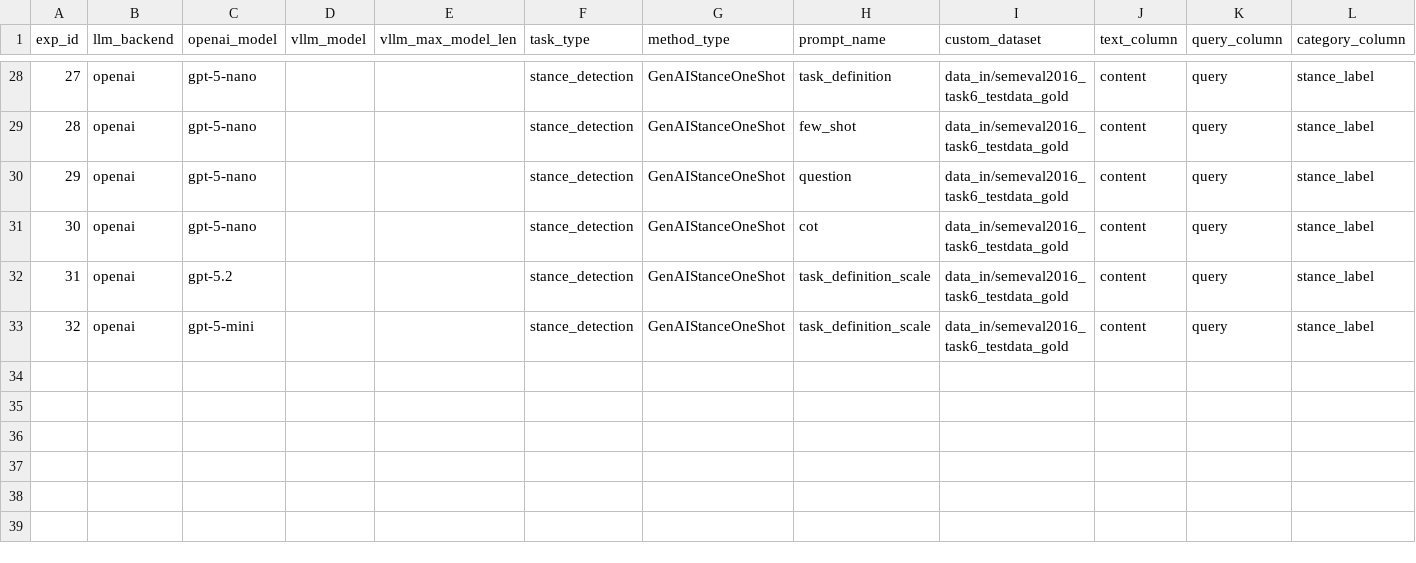
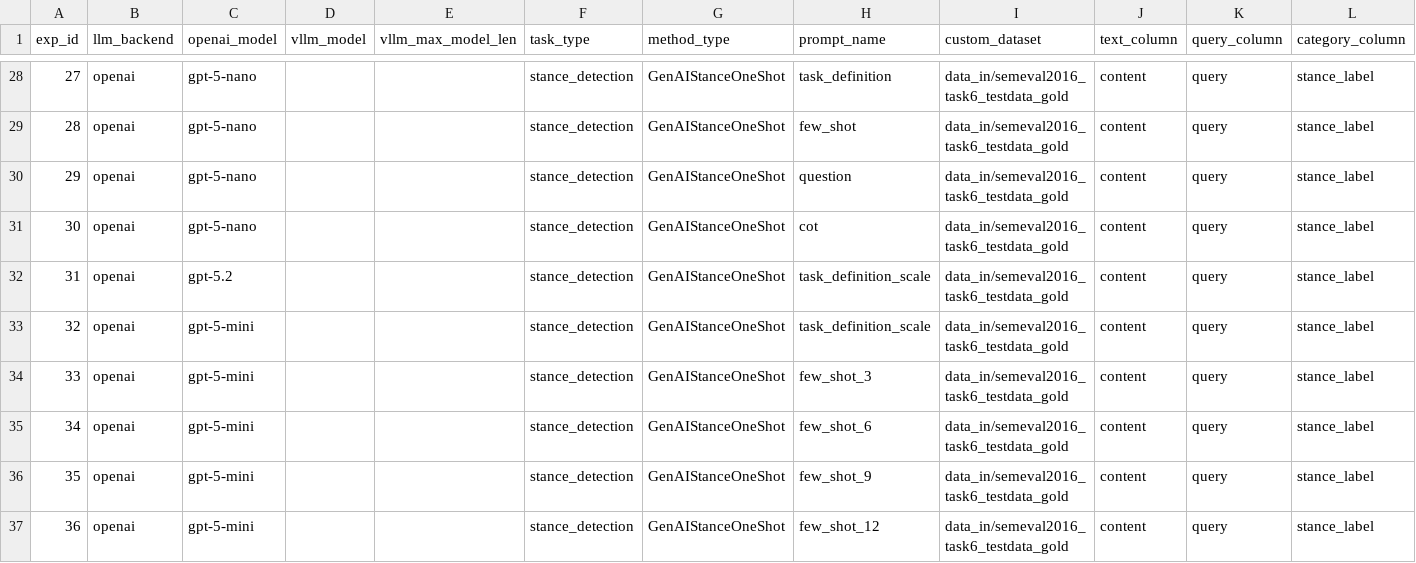
Before and after one commit to nityaak5/slm-topic-modeling, a CSV file: assignments_openai.csv, drawn as a sheet; only a part is shown, gaps mark what is left out; the diff names each change by its address in the sheet, - before the commit and + after, or states it on an @@ line.

```diff
--- a/assignments_openai.csv
+++ b/assignments_openai.csv
+row 34: 33 | openai | gpt-5-mini |  |  | stance_detection | GenAIStanceOneShot | few_shot_3 | data_in/semeval2016_task6_testdata_gold | content | query | stance_label
+row 35: 34 | openai | gpt-5-mini |  |  | stance_detection | GenAIStanceOneShot | few_shot_6 | data_in/semeval2016_task6_testdata_gold | content | query | stance_label
+row 36: 35 | openai | gpt-5-mini |  |  | stance_detection | GenAIStanceOneShot | few_shot_9 | data_in/semeval2016_task6_testdata_gold | content | query | stance_label
+row 37: 36 | openai | gpt-5-mini |  |  | stance_detection | GenAIStanceOneShot | few_shot_12 | data_in/semeval2016_task6_testdata_gold | content | query | stance_label
```
Also changed, not shown: assignments_openai_gpt5.csv, 12 other files.
